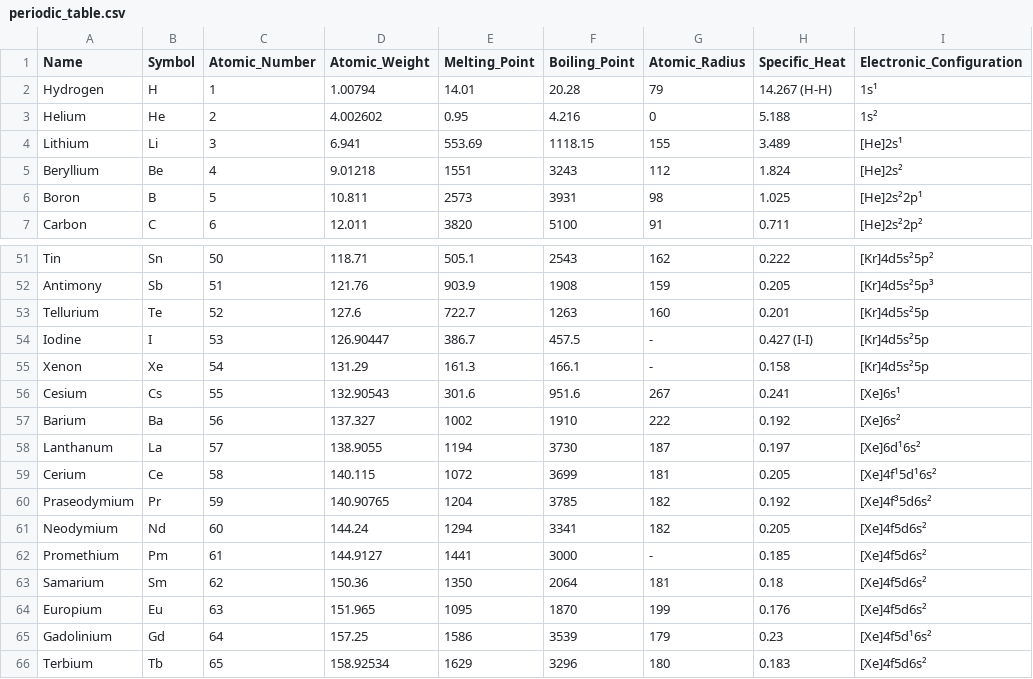
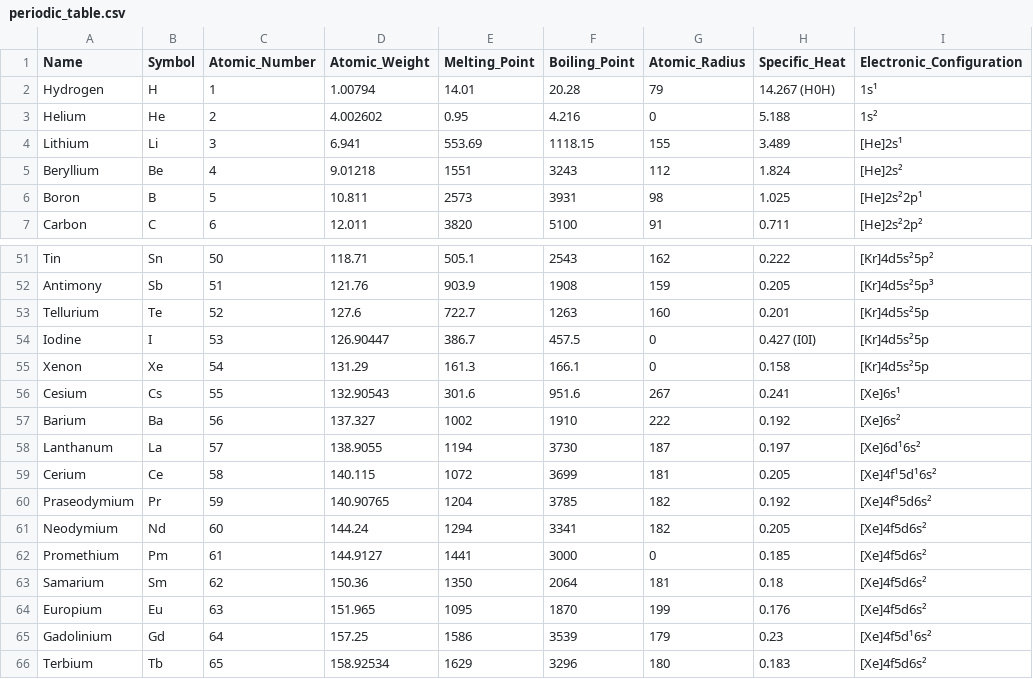
Before and after one commit to BrianKlemm-GIT/periodic_table_of_elements, a CSV file: cmake-build-debug/periodic_table.csv, drawn as a sheet; only a part is shown, gaps mark what is left out; the diff covers the shown part only.

```diff
--- a/cmake-build-debug/periodic_table.csv
+++ b/cmake-build-debug/periodic_table.csv
@@ -1,3 +1,3 @@
 Name,Symbol,Atomic_Number,Atomic_Weight,Melting_Point,Boiling_Point,Atomic_Radius,Specific_Heat,Electronic_Configuration
-Hydrogen, H,1,1.00794,14.01,20.28,79,14.267 (H-H),1s¹
+Hydrogen, H,1,1.00794,14.01,20.28,79,14.267 (H0H),1s¹
 Helium, He,2,4.002602,0.95,4.216,0,5.188,1s²
@@ -53,4 +53,4 @@ Antimony, Sb,51,121.76,903.9,1908,159,0.205,[Kr]4d5s²5p³
 Tellurium, Te,52,127.6,722.7,1263,160,0.201,[Kr]4d5s²5p
-Iodine, I,53,126.90447,386.7,457.5, -,0.427 (I-I),[Kr]4d5s²5p
-Xenon, Xe,54,131.29,161.3,166.1, -,0.158,[Kr]4d5s²5p
+Iodine, I,53,126.90447,386.7,457.5,0,0.427 (I0I),[Kr]4d5s²5p
+Xenon, Xe,54,131.29,161.3,166.1,0,0.158,[Kr]4d5s²5p
 Cesium, Cs,55,132.90543,301.6,951.6,267,0.241,[Xe]6s¹
@@ -61,3 +61,3 @@ Praseodymium, Pr,59,140.90765,1204,3785,182,0.192,[Xe]4f³5d6s²
 Neodymium, Nd,60,144.24,1294,3341,182,0.205,[Xe]4f5d6s²
-Promethium, Pm,61,144.9127,1441,3000, -,0.185,[Xe]4f5d6s²
+Promethium, Pm,61,144.9127,1441,3000,0,0.185,[Xe]4f5d6s²
 Samarium, Sm,62,150.36,1350,2064,181,0.18,[Xe]4f5d6s²
```
Also changed, not shown: 128 edited cells elsewhere in this file, 5 other files.
